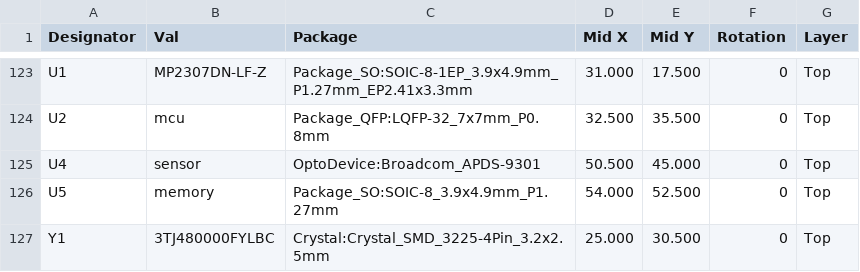
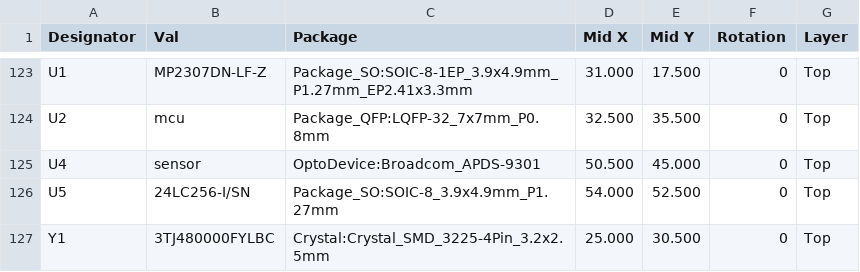
Before and after one commit to absmach/synth, a CSV file: qualification/class-a/irrigation-controller/export/pnp.csv, drawn as a sheet; only a part is shown, gaps mark what is left out.

```diff
--- a/qualification/class-a/irrigation-controller/export/pnp.csv
+++ b/qualification/class-a/irrigation-controller/export/pnp.csv
@@ -125,3 +125,3 @@ Designator,Val,Package,Mid X,Mid Y,Rotation,Layer
 "U4","sensor","OptoDevice:Broadcom_APDS-9301",50.500,45.000,0,"Top"
-"U5","memory","Package_SO:SOIC-8_3.9x4.9mm_P1.27mm",54.000,52.500,0,"Top"
+"U5","24LC256-I/SN","Package_SO:SOIC-8_3.9x4.9mm_P1.27mm",54.000,52.500,0,"Top"
 "Y1","3TJ480000FYLBC","Crystal:Crystal_SMD_3225-4Pin_3.2x2.5mm",25.000,30.500,0,"Top"
```
Also changed, not shown: qualification/class-a/irrigation-controller/export/bom.csv, qualification/class-a/irrigation-controller/fab/irrigation_controller_bom_orderable.csv, 36 other files.
